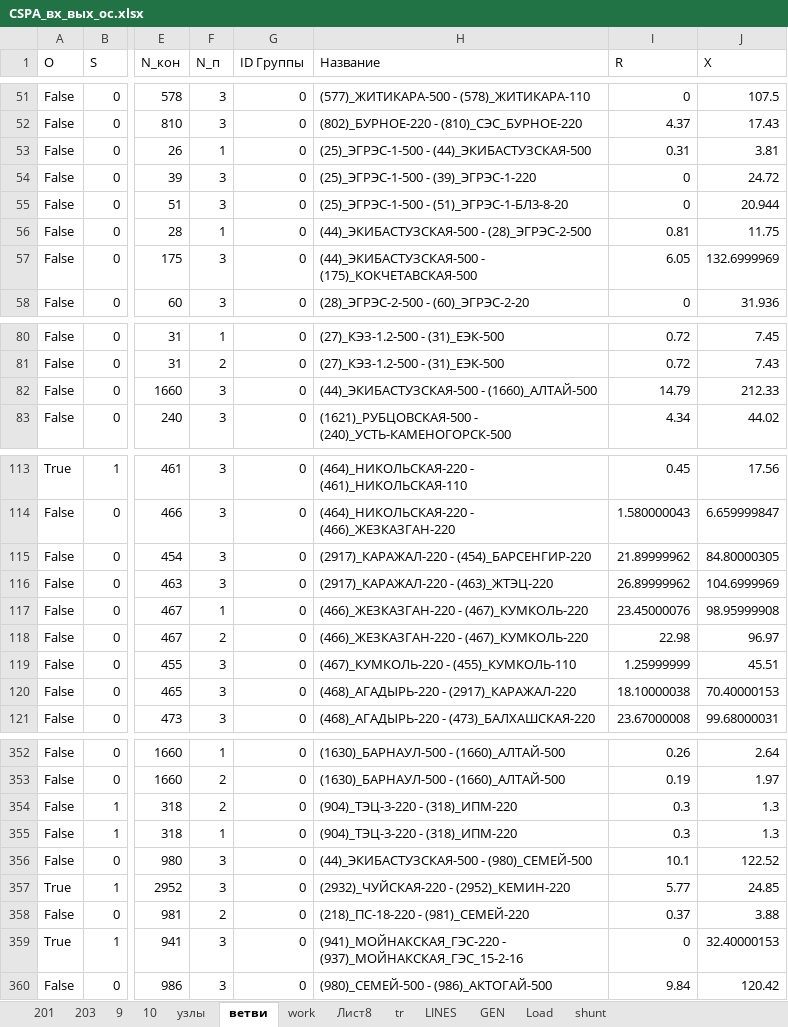
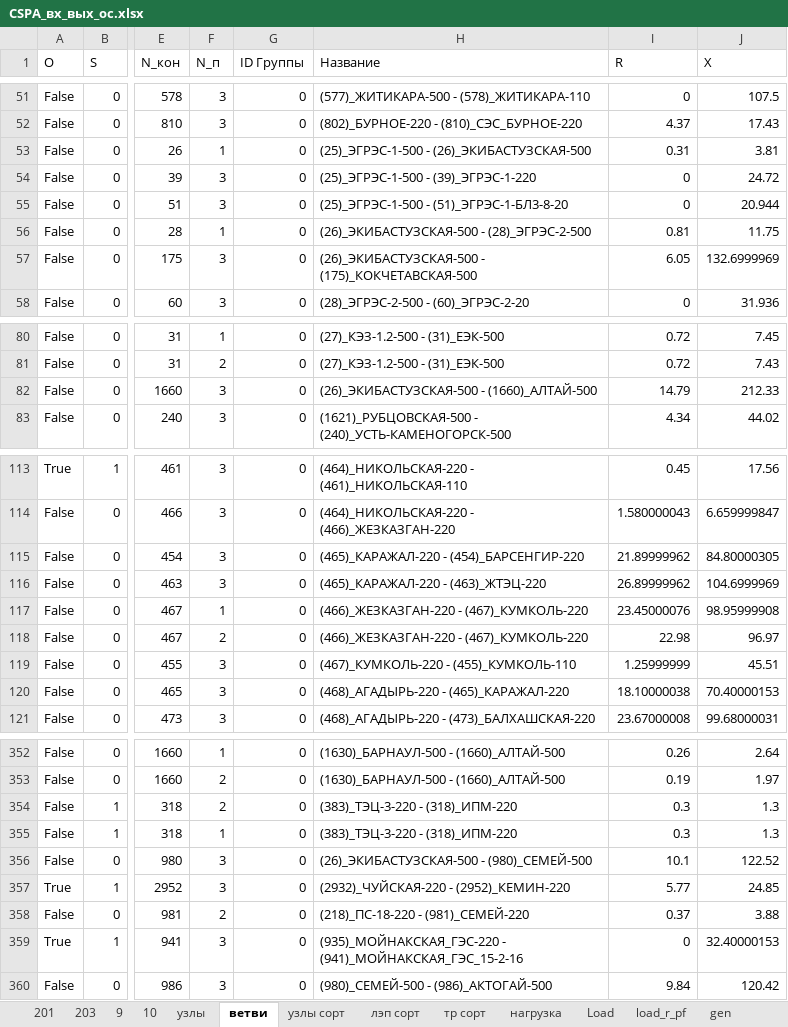
Before and after one commit to AzamatIlyasov/pandafp, an Excel workbook: demo/EMS/CSPA_вх_вых_ос.xlsx, sheet ветви, drawn as a sheet; only a part is shown, gaps mark what is left out; values as stored, in another font and other column widths than the file's, no borders; the diff covers the shown part only; the diff names each change by its address in the sheet, - before the commit and + after, or states it on an @@ line.

```diff
--- a/demo/EMS/CSPA_вх_вых_ос.xlsx (sheet ветви)
+++ b/demo/EMS/CSPA_вх_вых_ос.xlsx (sheet ветви)
-sheet tab: work
-sheet tab: Лист8
-sheet tab: tr
-sheet tab: LINES
-sheet tab: GEN
-sheet tab: shunt
+sheet tab: узлы сорт
+sheet tab: лэп сорт
+sheet tab: тр сорт
+sheet tab: нагрузка
+sheet tab: load_r_pf
+sheet tab: gen
-H53 (Название): (25)_ЭГРЭС-1-500 - (44)_ЭКИБАСТУЗСКАЯ-500
+H53 (Название): (25)_ЭГРЭС-1-500 - (26)_ЭКИБАСТУЗСКАЯ-500
-H56 (Название): (44)_ЭКИБАСТУЗСКАЯ-500 - (28)_ЭГРЭС-2-500
+H56 (Название): (26)_ЭКИБАСТУЗСКАЯ-500 - (28)_ЭГРЭС-2-500
-H57 (Название): (44)_ЭКИБАСТУЗСКАЯ-500 - (175)_КОКЧЕТАВСКАЯ-500
+H57 (Название): (26)_ЭКИБАСТУЗСКАЯ-500 - (175)_КОКЧЕТАВСКАЯ-500
-H82 (Название): (44)_ЭКИБАСТУЗСКАЯ-500 - (1660)_АЛТАЙ-500
+H82 (Название): (26)_ЭКИБАСТУЗСКАЯ-500 - (1660)_АЛТАЙ-500
-H115 (Название): (2917)_КАРАЖАЛ-220 - (454)_БАРСЕНГИР-220
+H115 (Название): (465)_КАРАЖАЛ-220 - (454)_БАРСЕНГИР-220
-H116 (Название): (2917)_КАРАЖАЛ-220 - (463)_ЖТЭЦ-220
+H116 (Название): (465)_КАРАЖАЛ-220 - (463)_ЖТЭЦ-220
-H120 (Название): (468)_АГАДЫРЬ-220 - (2917)_КАРАЖАЛ-220
+H120 (Название): (468)_АГАДЫРЬ-220 - (465)_КАРАЖАЛ-220
-H354:H355 (Название): (904)_ТЭЦ-3-220 - (318)_ИПМ-220
+H354:H355 (Название): (383)_ТЭЦ-3-220 - (318)_ИПМ-220
-H356 (Название): (44)_ЭКИБАСТУЗСКАЯ-500 - (980)_СЕМЕЙ-500
+H356 (Название): (26)_ЭКИБАСТУЗСКАЯ-500 - (980)_СЕМЕЙ-500
-H359 (Название): (941)_МОЙНАКСКАЯ_ГЭС-220 - (937)_МОЙНАКСКАЯ_ГЭС_15-2-16
+H359 (Название): (935)_МОЙНАКСКАЯ_ГЭС-220 - (941)_МОЙНАКСКАЯ_ГЭС_15-2-16
```
Also changed, not shown: 34 edited cells elsewhere in this sheet, sheet узлы, sheet Load, other sheet tabs, 1 other file.
